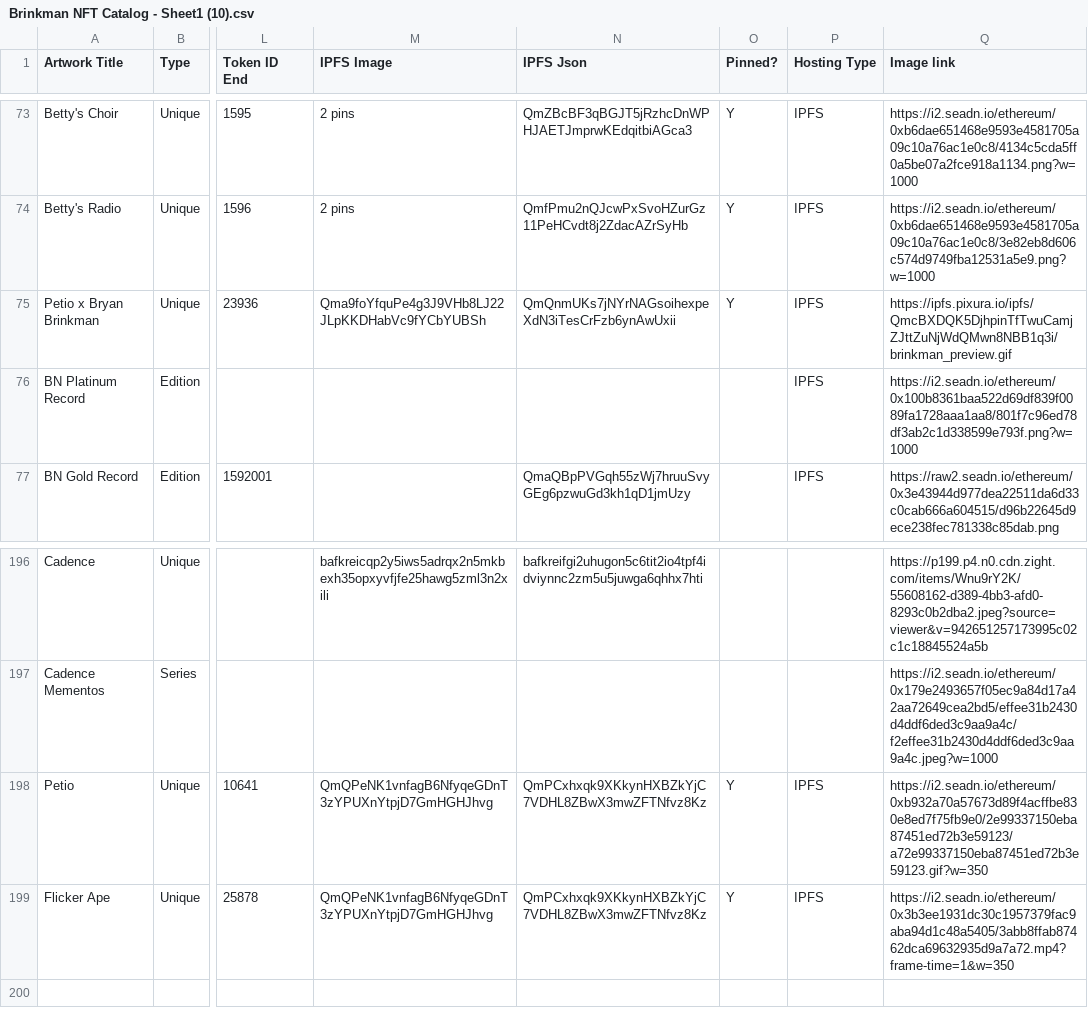
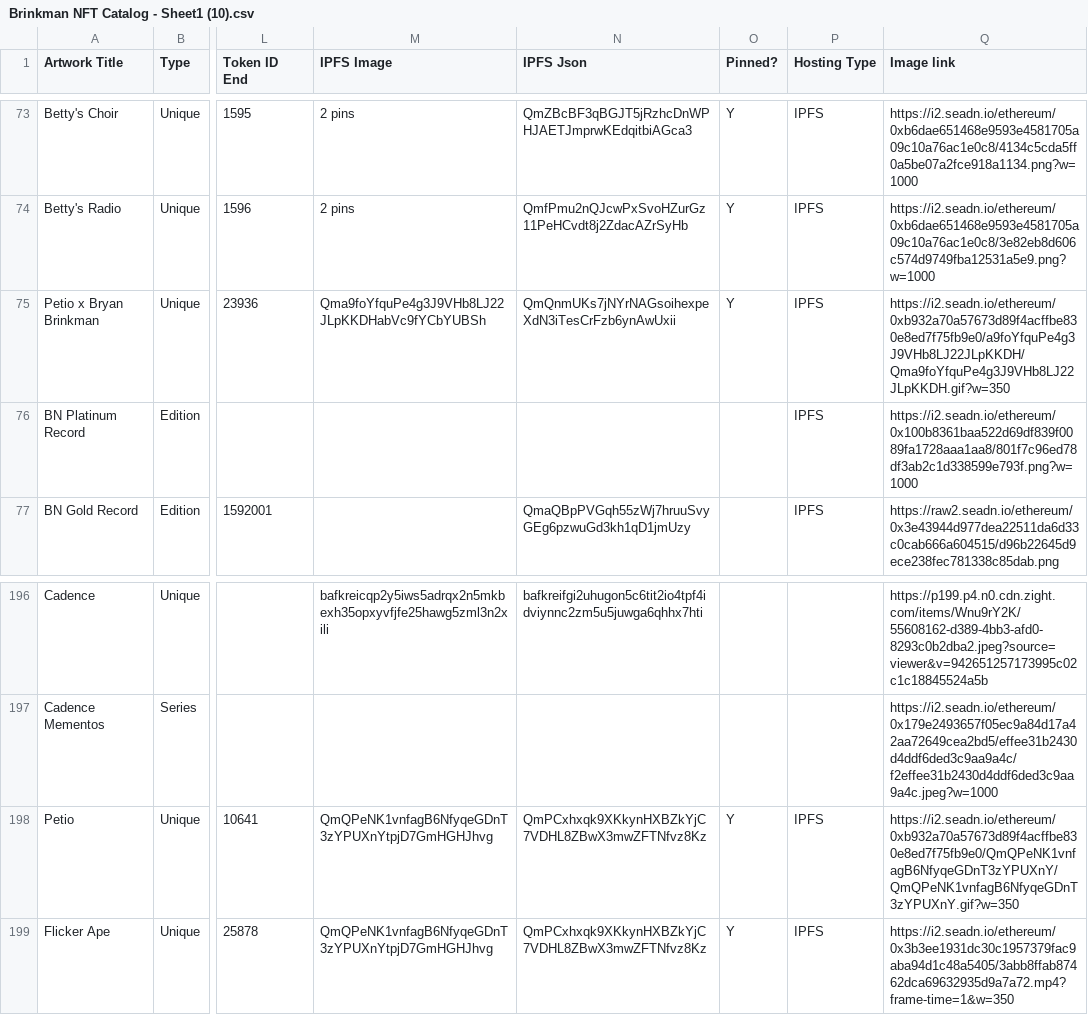
Before and after one commit to bryanbrinkman/brinkman-nft-catalog, a CSV file: Brinkman NFT Catalog - Sheet1 (10).csv, drawn as a sheet; only a part is shown, gaps mark what is left out; the diff names each change by its address in the sheet, - before the commit and + after, or states it on an @@ line.

Commit message:
Updates

```diff
--- a/Brinkman NFT Catalog - Sheet1 (10).csv
+++ b/Brinkman NFT Catalog - Sheet1 (10).csv
-Q75 (Image link): https://ipfs.pixura.io/ipfs/QmcBXDQK5DjhpinTfTwuCamjZJttZuNjWdQMwn8NBB1q3i/brinkman_preview.gif
+Q75 (Image link): https://i2.seadn.io/ethereum/0xb932a70a57673d89f4acffbe830e8ed7f75fb9e0/a9foYfquPe4g3J9VHb8LJ22JLpKKDH/Qma9foYfquPe4g3J9VHb8LJ22JLpKKDH.gif?w=350
-Q198 (Image link): https://i2.seadn.io/ethereum/0xb932a70a57673d89f4acffbe830e8ed7f75fb9e0/2e99337150eba87451ed72b3e59123/a72e99337150eba87451ed72b3e59123.gif?w=350
+Q198 (Image link): https://i2.seadn.io/ethereum/0xb932a70a57673d89f4acffbe830e8ed7f75fb9e0/QmQPeNK1vnfagB6NfyqeGDnT3zYPUXnY/QmQPeNK1vnfagB6NfyqeGDnT3zYPUXnY.gif?w=350
```
